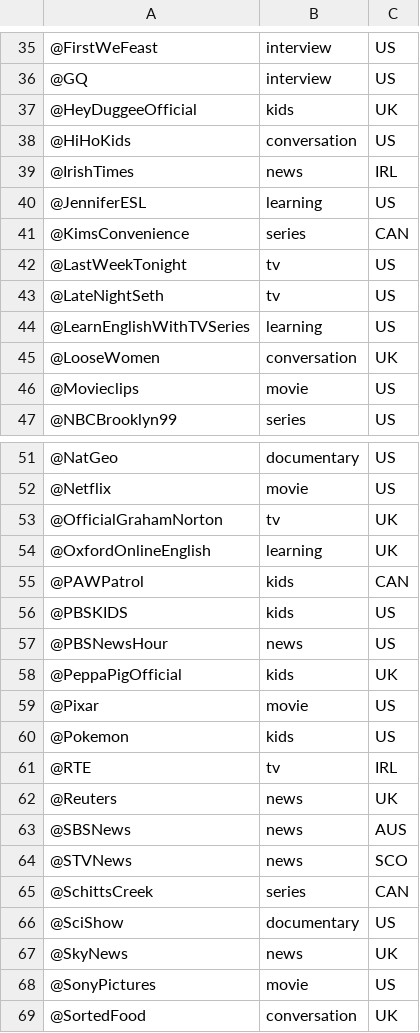
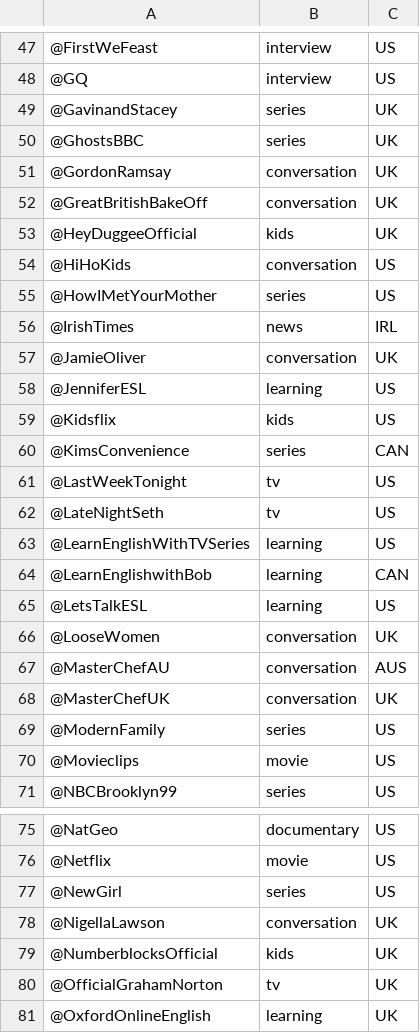
Before and after one commit to Jiradeem/fang-kham, a TSV file: tools/channels.tsv, drawn as a sheet; only a part is shown, gaps mark what is left out; the shorter side is filled out with more unchanged rows; the diff covers the shown part only.

```diff
--- a/tools/channels.tsv
+++ b/tools/channels.tsv
@@ -36,6 +48,13 @@
 @GQ	interview	US
+@GavinandStacey	series	UK
+@GhostsBBC	series	UK
+@GordonRamsay	conversation	UK
+@GreatBritishBakeOff	conversation	UK
 @HeyDuggeeOfficial	kids	UK
 @HiHoKids	conversation	US
+@HowIMetYourMother	series	US
 @IrishTimes	news	IRL
+@JamieOliver	conversation	UK
 @JenniferESL	learning	US
+@Kidsflix	kids	US
 @KimsConvenience	series	CAN
@@ -44,3 +63,8 @@
 @LearnEnglishWithTVSeries	learning	US
+@LearnEnglishwithBob	learning	CAN
+@LetsTalkESL	learning	US
 @LooseWomen	conversation	UK
+@MasterChefAU	conversation	AUS
+@MasterChefUK	conversation	UK
+@ModernFamily	series	US
 @Movieclips	movie	US
@@ -52,2 +76,5 @@
 @Netflix	movie	US
+@NewGirl	series	US
+@NigellaLawson	conversation	UK
+@NumberblocksOfficial	kids	UK
 @OfficialGrahamNorton	tv	UK
```
Also changed, not shown: 23 added rows elsewhere in this file, 4 other files.
